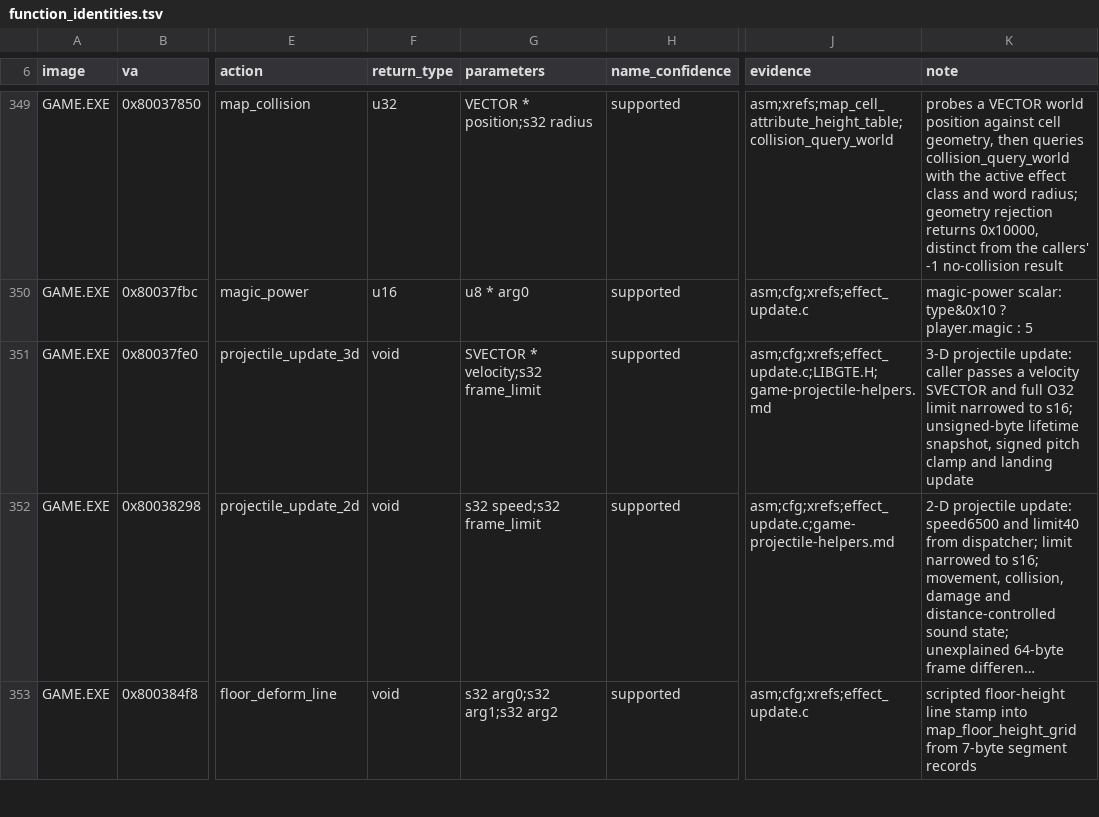
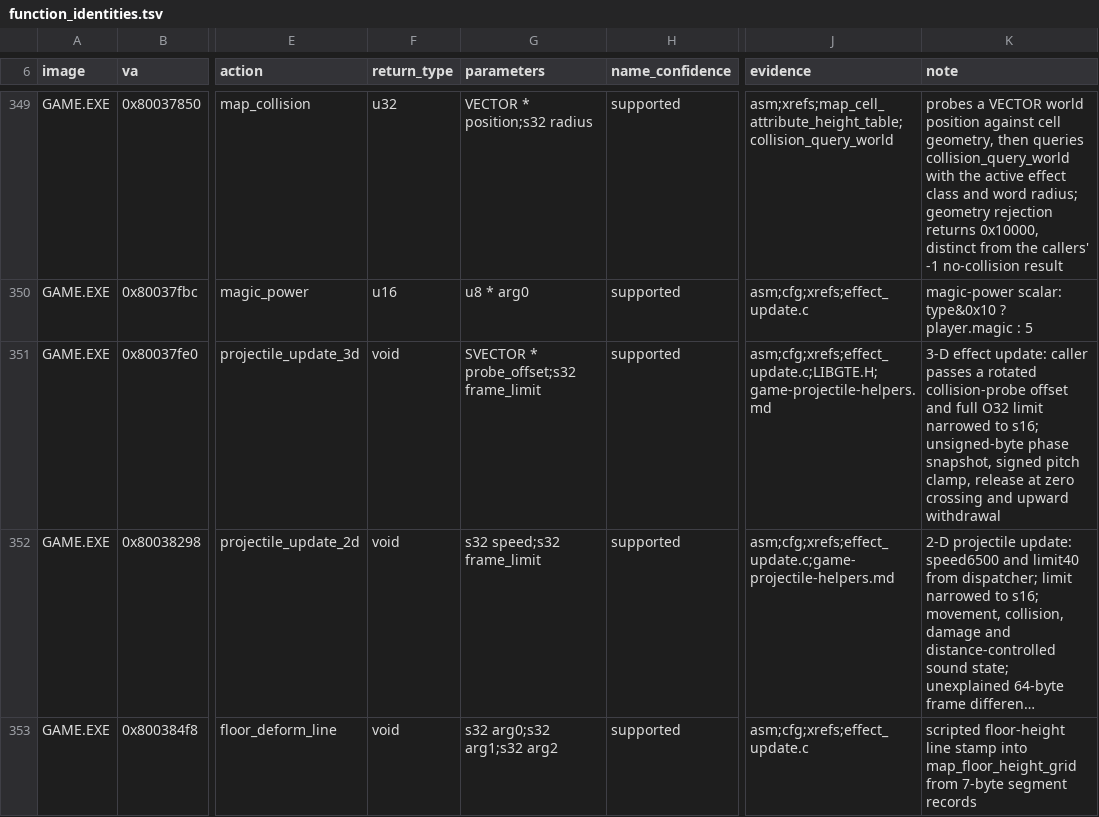
Before and after one commit to sushi-shi/kings-field-decomp, a TSV file: config/retail/function_identities.tsv, drawn as a sheet; only a part is shown, gaps mark what is left out; long unchanged cells end in …; the diff names each change by its address in the sheet, - before the commit and + after, or states it on an @@ line.

Commit message:
names: explain GAME effect phases and collision probes

```diff
--- a/config/retail/function_identities.tsv
+++ b/config/retail/function_identities.tsv
-G351 (parameters): SVECTOR * velocity;s32 frame_limit
+G351 (parameters): SVECTOR * probe_offset;s32 frame_limit
-K351 (note): 3-D projectile update: caller passes a velocity SVECTOR and full O32 limit narrowed to s16; unsigned-byte lifetime snapshot, signed pitch clamp and landing update
+K351 (note): 3-D effect update: caller passes a rotated collision-probe offset and full O32 limit narrowed to s16; unsigned-byte phase snapshot, signed pitch clamp, release at zero crossing and upward withdrawal
```
Also changed, not shown: config/retail/data.tsv, config/retail/data_identities.tsv, 15 other files.
